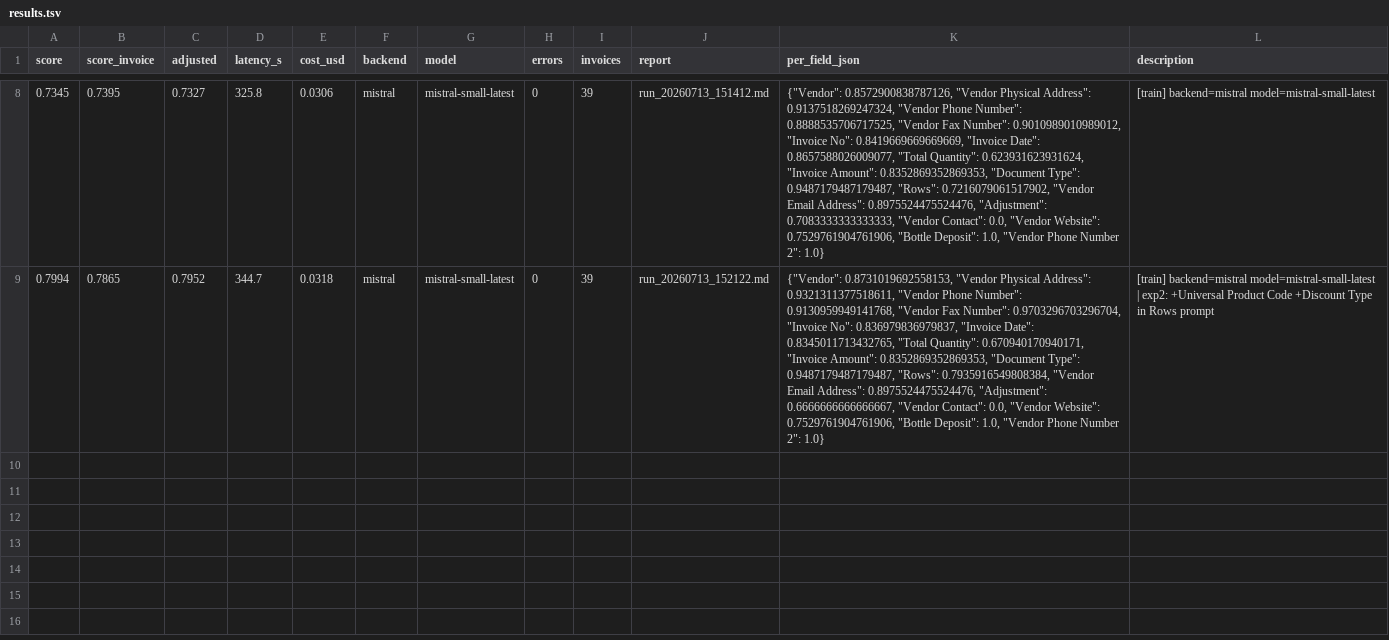
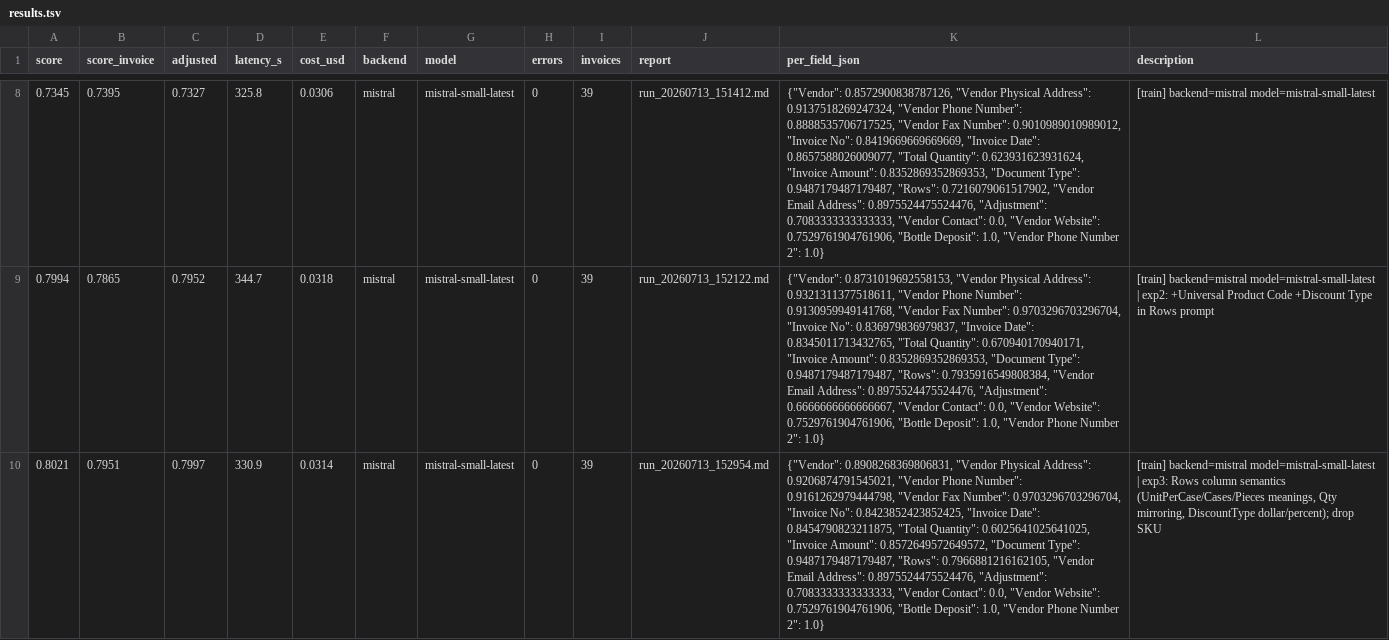
Before and after one commit to Yatkins/autoresearch-mlx, a TSV file: results.tsv, drawn as a sheet; only a part is shown, gaps mark what is left out; the diff names each change by its address in the sheet, - before the commit and + after, or states it on an @@ line.

```diff
--- a/results.tsv
+++ b/results.tsv
+row 10: 0.8021 | 0.7951 | 0.7997 | 330.9 | 0.0314 | mistral | mistral-small-latest | 0 | 39 | run_20260713_152954.md | {"Vendor": 0.8908268369806831, "Vendor Physical Address": 0.9206874791545021, "Vendor Phone Number": 0.9161262979444798, "Vendor Fax Number": 0.9703296703296704, "Invoice No": 0.8423852423852425, "Invoice Date": 0.8454790823211875, "Total Quantity": 0.6025641025641025, "Invoice Amount": 0.8572649572649572, "Document Type": 0.9487179487179487, "Rows": 0.7966881216162105, "Vendor Email Address": 0.8975524475524476, "Adjustment": 0.7083333333333333, "Vendor Contact": 0.0, "Vendor Website": 0.7529761904761906, "Bottle Deposit": 1.0, "Vendor Phone Number 2": 1.0} | [train] backend=mistral model=mistral-small-latest | exp3: Rows column semantics (UnitPerCase/Cases/Pieces meanings, Qty mirroring, DiscountType dollar/percent); drop SKU
```
Also changed, not shown: 1 other file.
